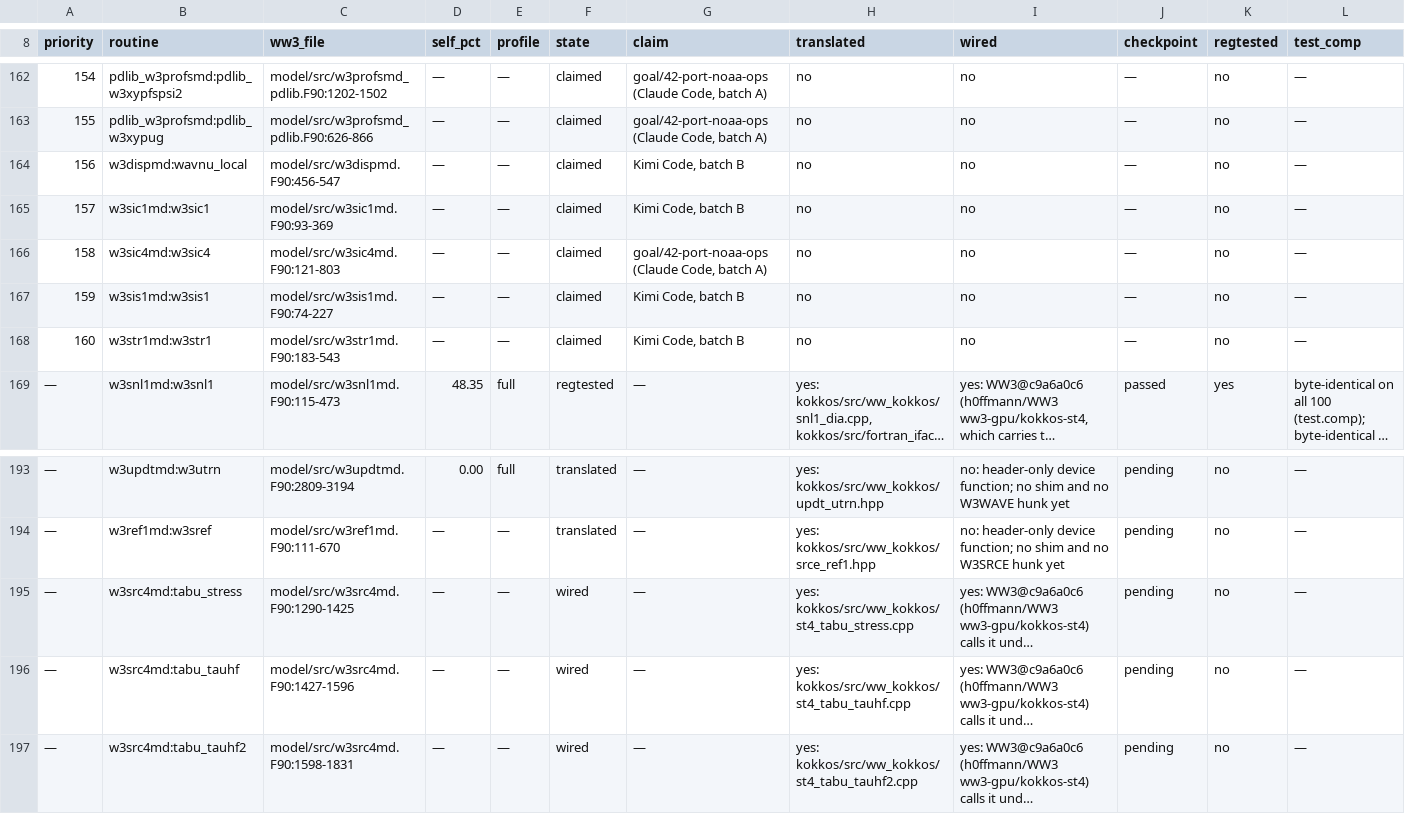
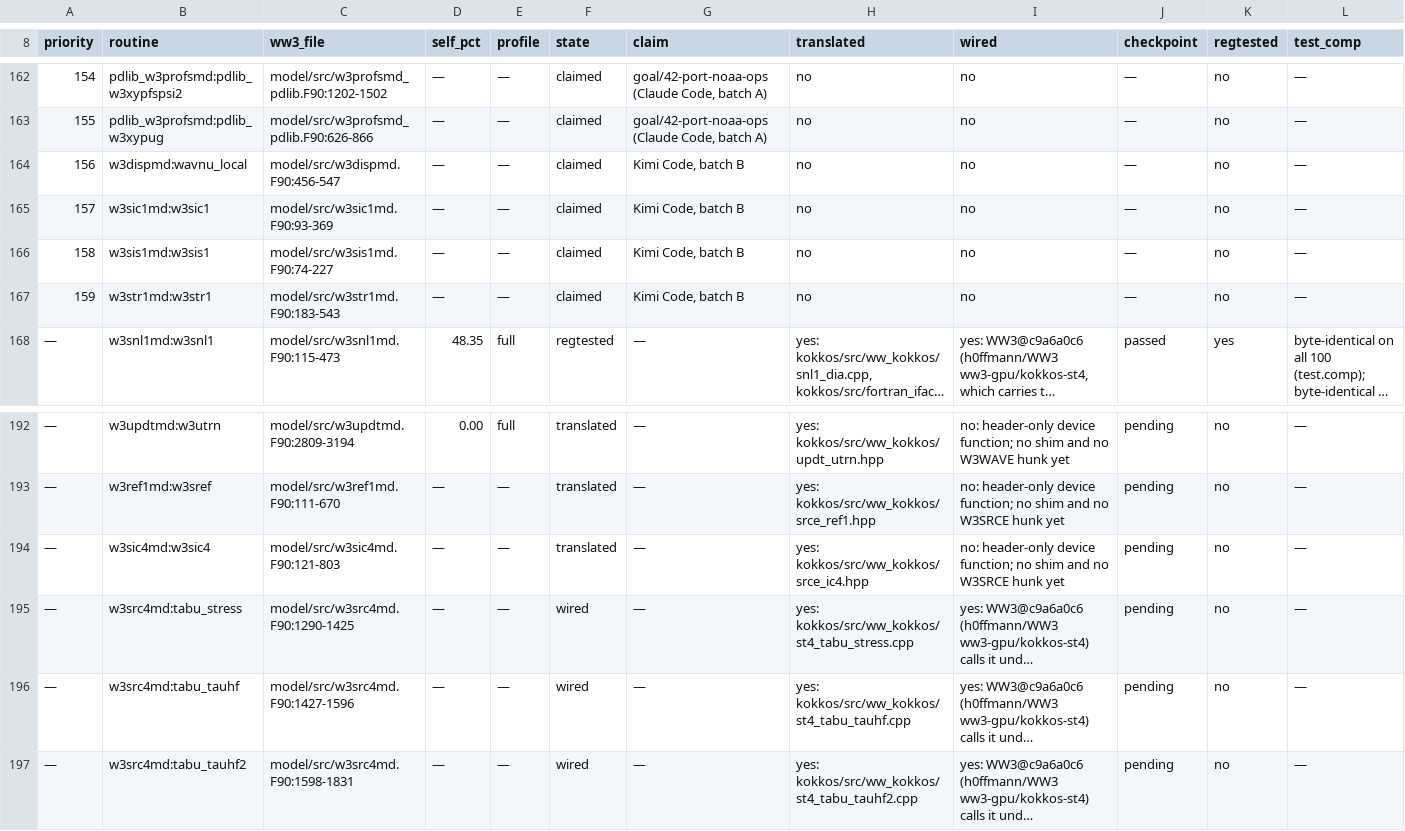
Before and after one commit to h0ffmann/ww3-gpu, a TSV file: kokkos/PORT_TABLE.tsv, drawn as a sheet; only a part is shown, gaps mark what is left out; long unchanged cells end in …; removed rows and columns are numbered as before the commit, all else as after; rows hold the shown columns only; the diff names each change by its address in the sheet, - before the commit and + after, or states it on an @@ line.

```diff
--- a/kokkos/PORT_TABLE.tsv
+++ b/kokkos/PORT_TABLE.tsv
-row 166: 158 | w3sic4md:w3sic4 | model/src/w3sic4md.F90:121-803 | — | — | claimed | goal/42-port-noaa-ops (Claude Code, batch A) | no | no | — | no | —
-A166 (priority): 159
+A166 (priority): 158
-A167 (priority): 160
+A167 (priority): 159
+row 194: — | w3sic4md:w3sic4 | model/src/w3sic4md.F90:121-803 | — | — | translated | — | yes: kokkos/src/ww_kokkos/srce_ic4.hpp | no: header-only device function; no shim and no W3SRCE hunk yet | pending | no | —
```
Also changed, not shown: kokkos/port_claims.tsv, kokkos/ports.tsv, 8 other files.
